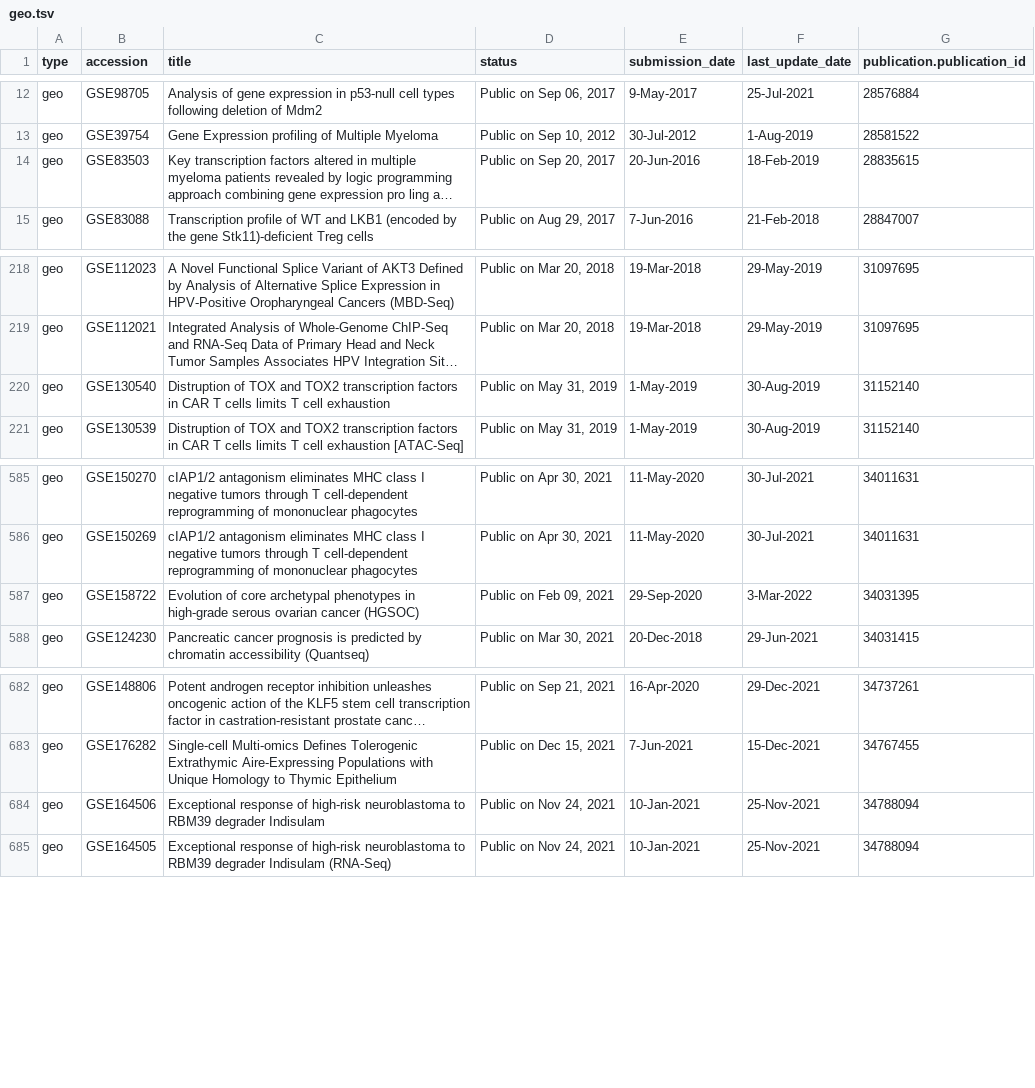
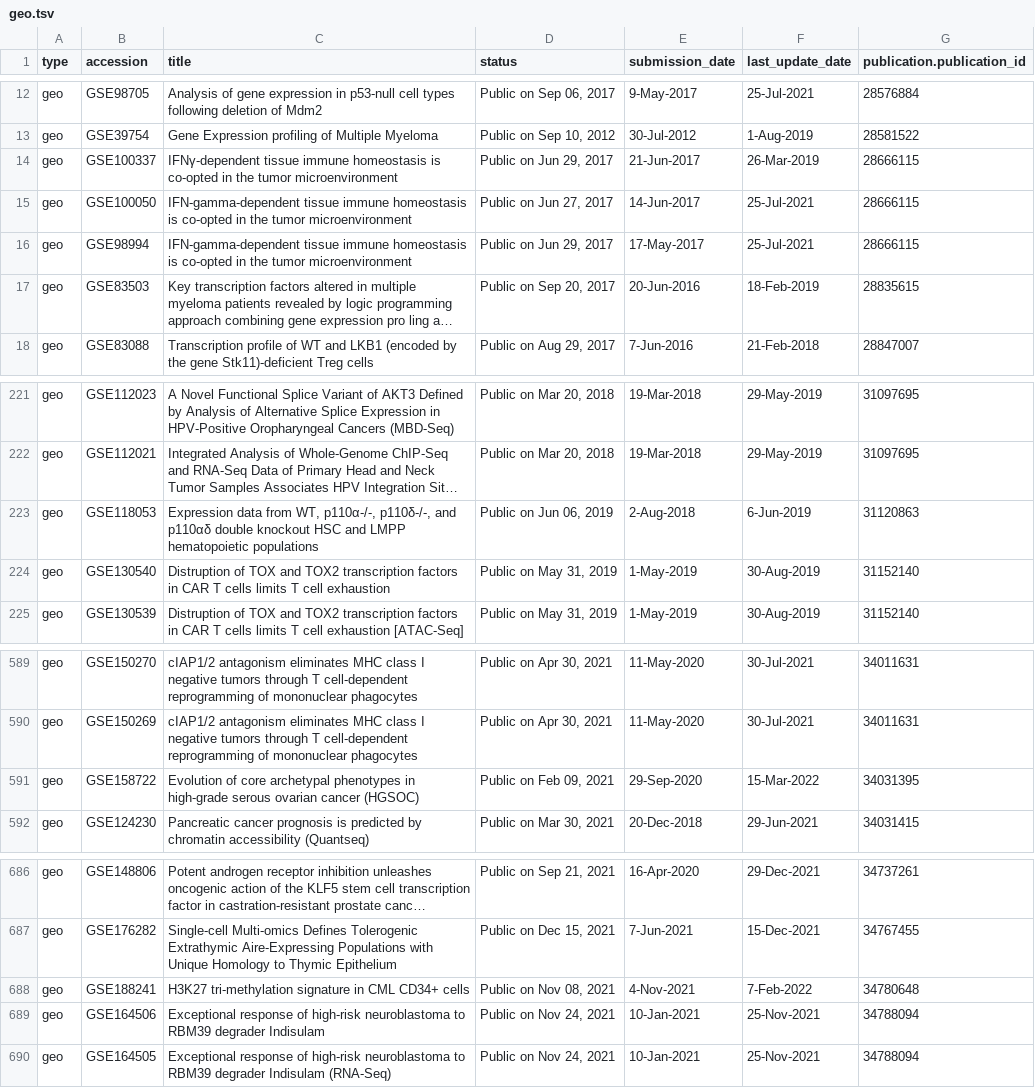
Before and after one commit to CBIIT/INS-ETL, a TSV file: data/geo.tsv, drawn as a sheet; only a part is shown, gaps mark what is left out; long unchanged cells end in …; addresses are those after the commit; the diff names each change by its address in the sheet, - before the commit and + after, or states it on an @@ line.

```diff
--- a/data/geo.tsv
+++ b/data/geo.tsv
+row 14: geo | GSE100337 | IFNγ-dependent tissue immune homeostasis is co-opted in the tumor microenvironment | Public on Jun 29, 2017 | 21-Jun-2017 | 26-Mar-2019 | 28666115
+row 15: geo | GSE100050 | IFN-gamma-dependent tissue immune homeostasis is co-opted in the tumor microenvironment | Public on Jun 27, 2017 | 14-Jun-2017 | 25-Jul-2021 | 28666115
+row 16: geo | GSE98994 | IFN-gamma-dependent tissue immune homeostasis is co-opted in the tumor microenvironment | Public on Jun 29, 2017 | 17-May-2017 | 25-Jul-2021 | 28666115
+row 223: geo | GSE118053 | Expression data from WT, p110α-/-, p110δ-/-, and p110αδ double knockout HSC and LMPP hematopoietic populations | Public on Jun 06, 2019 | 2-Aug-2018 | 6-Jun-2019 | 31120863
-F591 (last_update_date): 3-Mar-2022
+F591 (last_update_date): 15-Mar-2022
+row 688: geo | GSE188241 | H3K27 tri-methylation signature in CML CD34+ cells | Public on Nov 08, 2021 | 4-Nov-2021 | 7-Feb-2022 | 34780648
```
Also changed, not shown: data/clinical_trial.tsv, data/sra.tsv, 1 other file.
